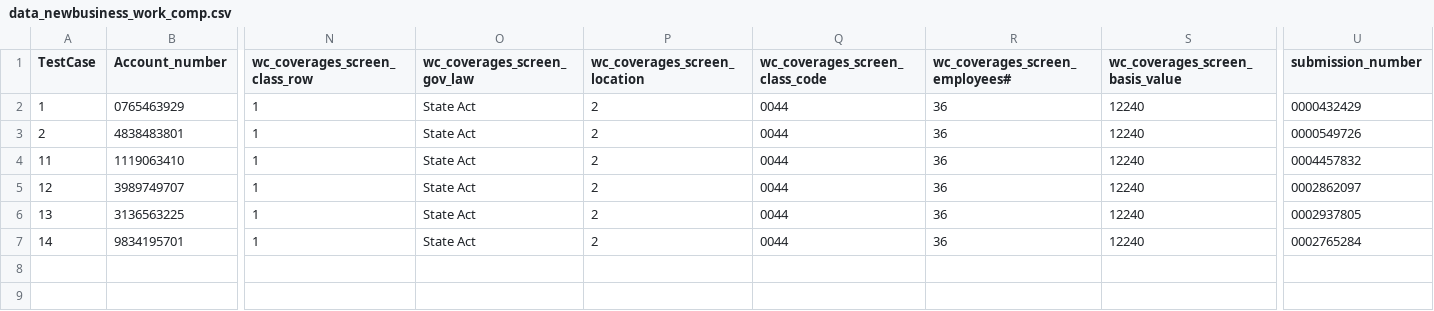
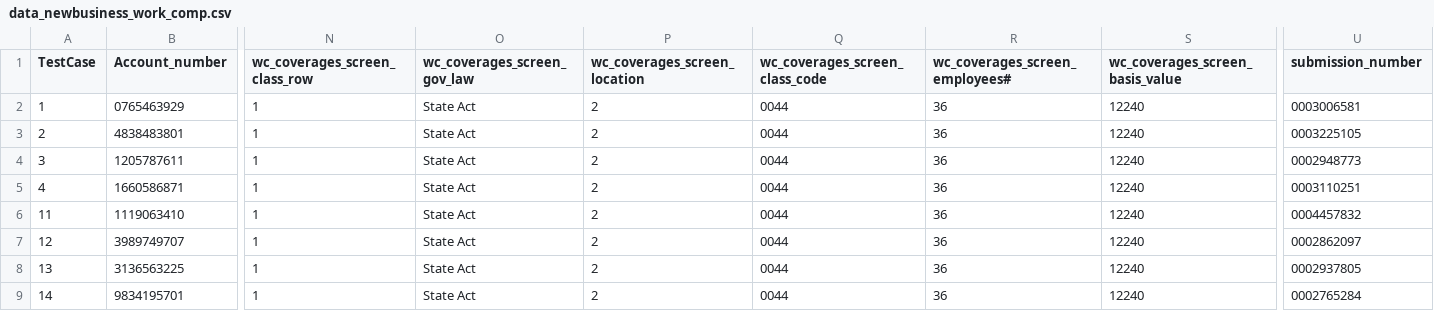
Before and after one commit to JaytiGupta/Goibibo, a CSV file: Data/data_newbusiness_work_comp.csv, drawn as a sheet; only a part is shown, gaps mark what is left out; rows hold the shown columns only; the diff names each change by its address in the sheet, - before the commit and + after, or states it on an @@ line.

```diff
--- a/Data/data_newbusiness_work_comp.csv
+++ b/Data/data_newbusiness_work_comp.csv
-U2 (submission_number): 0000432429
+U2 (submission_number): 0003006581
-U3 (submission_number): 0000549726
+U3 (submission_number): 0003225105
+row 4: 3 | 1205787611 | 1 | State Act | 2 | 0044 | 36 | 12240 | 0002948773
+row 5: 4 | 1660586871 | 1 | State Act | 2 | 0044 | 36 | 12240 | 0003110251
```
Also changed, not shown: Data/data_new_submission_comm_auto.csv, 9 other files.
